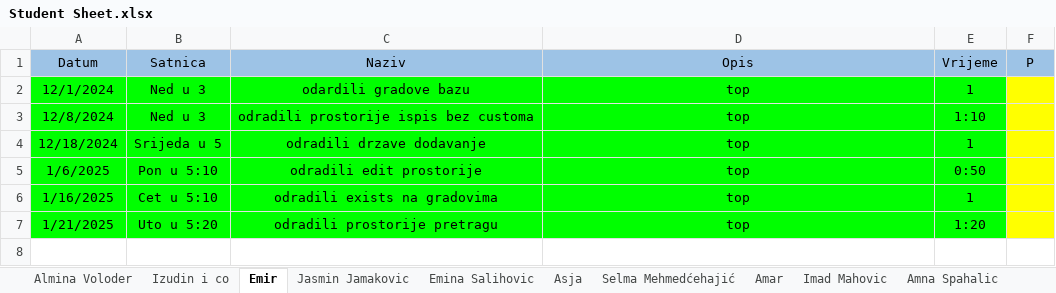
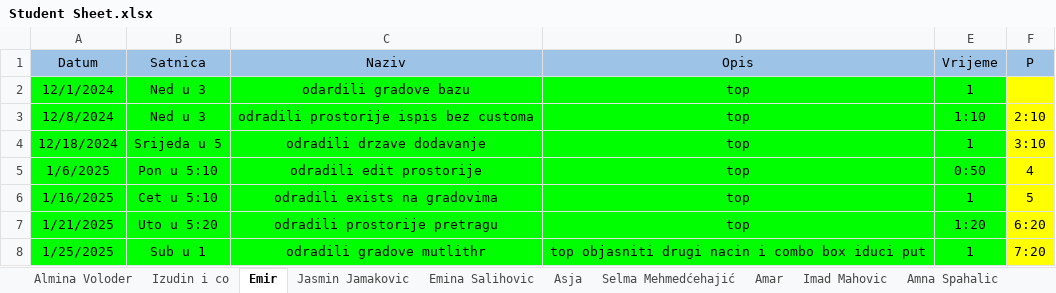
Before and after one commit to vedad-keskin/PRIII-DESKTOPAPP-CSHARP-T25-, an Excel workbook: Student Sheet.xlsx, sheet Emir, drawn as a sheet; values as stored, in another font and other column widths than the file's, no borders; the diff names each change by its address in the sheet, - before the commit and + after, or states it on an @@ line.

Commit message:
updated sheet

```diff
--- a/Student Sheet.xlsx (sheet Emir)
+++ b/Student Sheet.xlsx (sheet Emir)
-F3 (P): (empty)
+F3 (P): 2:10
-F4 (P): (empty)
+F4 (P): 3:10
-F5 (P): (empty)
+F5 (P): 4
-F6 (P): (empty)
+F6 (P): 5
-F7 (P): (empty)
+F7 (P): 6:20
+row 8: 1/25/2025 | Sub u 1 | odradili gradove mutlithr | top objasniti drugi nacin i combo box iduci put | 1 | 7:20
```
